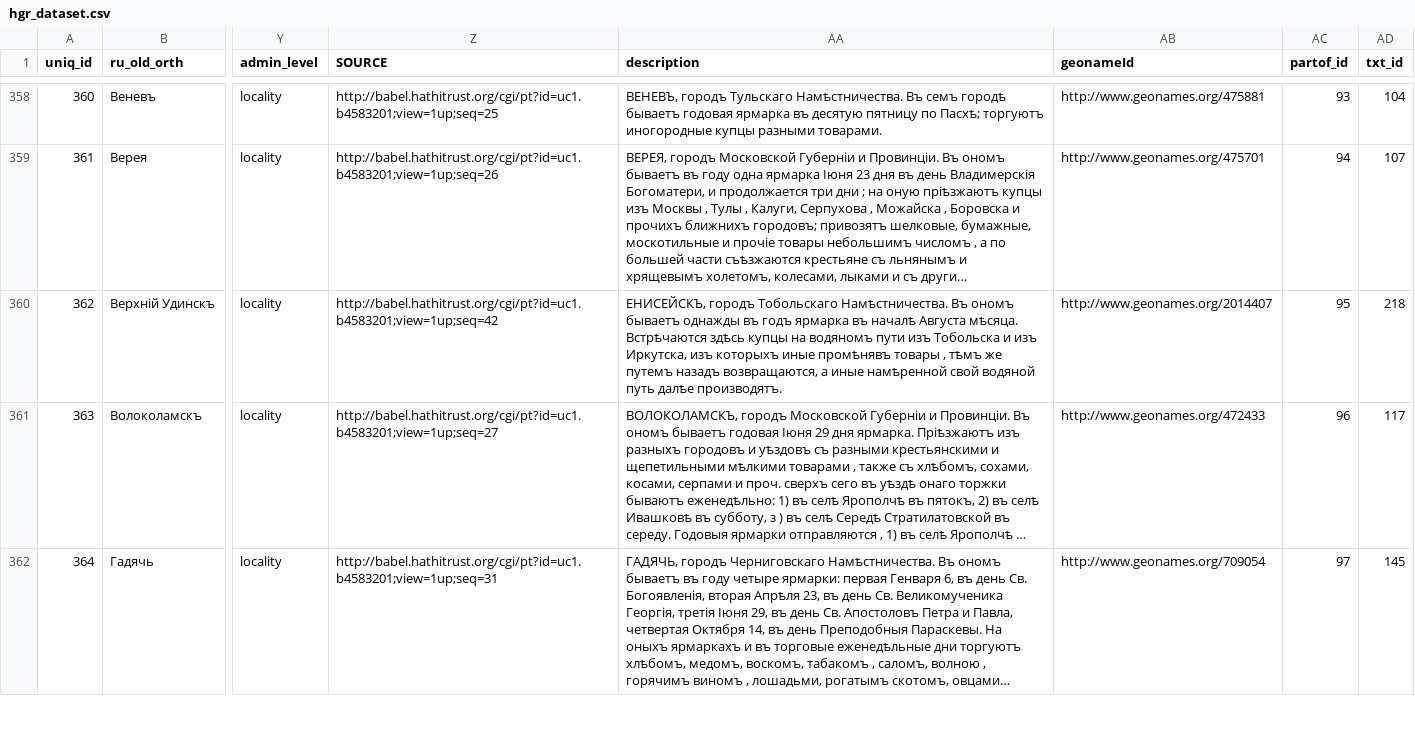
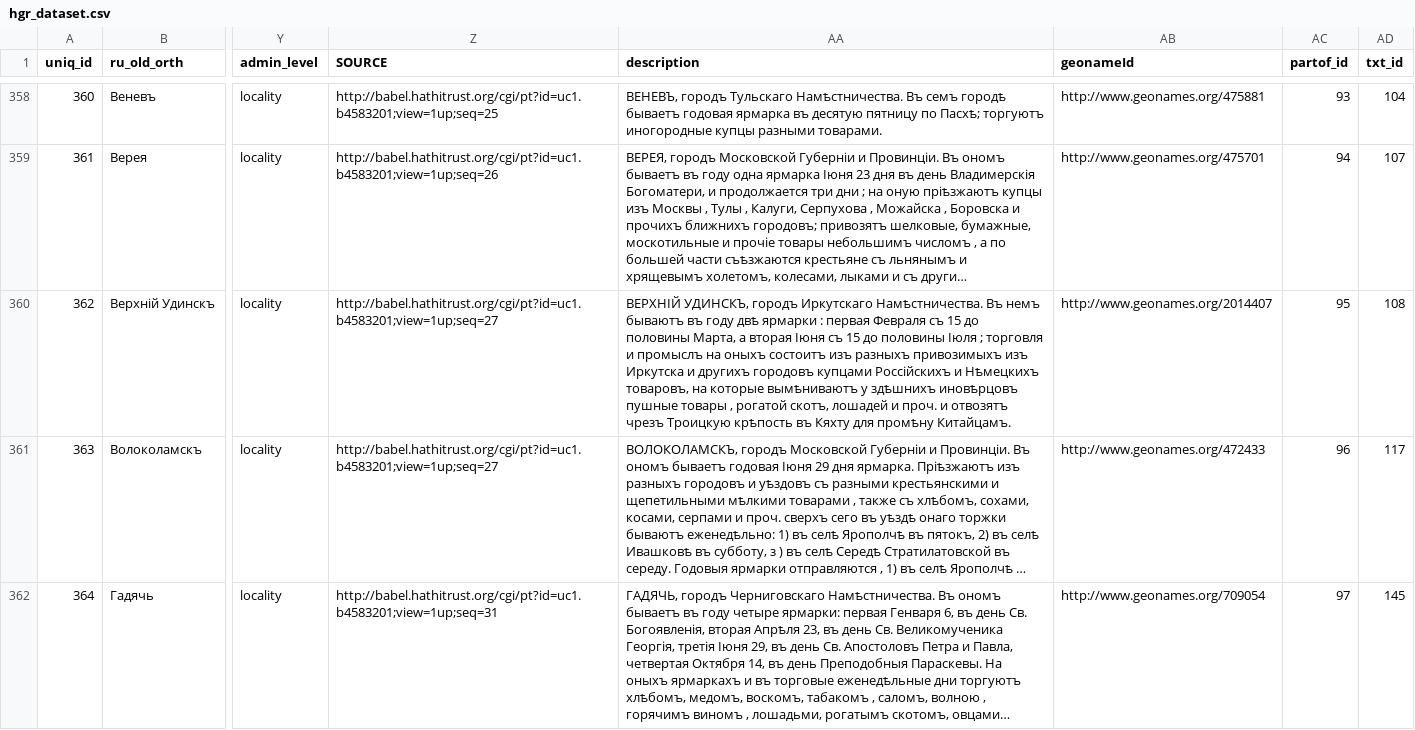
Before and after one commit to jaguillette/fungHGR, a CSV file: output/hgr_dataset.csv, drawn as a sheet; only a part is shown, gaps mark what is left out; long unchanged cells end in …; the diff names each change by its address in the sheet, - before the commit and + after, or states it on an @@ line.

Commit message:
fixed weird data link on Verkhnii Udinsk

```diff
--- a/output/hgr_dataset.csv
+++ b/output/hgr_dataset.csv
-Z360 (SOURCE): http://babel.hathitrust.org/cgi/pt?id=uc1.b4583201;view=1up;seq=42
+Z360 (SOURCE): http://babel.hathitrust.org/cgi/pt?id=uc1.b4583201;view=1up;seq=27
-AA360 (description): ЕНИСЕЙСКЪ, городъ Тобольскаго Намѣстничества. Въ ономъ бываетъ однажды въ годъ ярмарка въ началѣ Августа мѣсяца. Встрѣчаются здѣсь купцы на водяномъ пути изъ Тобольска и изъ Иркутска, изъ которыхъ иные промѣнявъ товары , тѣмъ же путемъ назадъ возвращаются, а иные намѣренной свой водяной путь далѣе производятъ.
+AA360 (description): ВЕРХНІЙ УДИНСКЪ, городъ Иркутскаго Намѣстничества. Въ немъ бываютъ въ году двѣ ярмарки : первая Февраля съ 15 до половины Марта, а вторая Іюня съ 15 до половины Іюля ; торговля и промыслъ на оныхъ состоитъ изъ разныхъ привозимыхъ изъ Иркутска и другихъ городовъ купцами Россійскихъ и Нѣмецкихъ товаровъ, на которые вымѣниваютъ у здѣшнихъ иновѣрцовъ пушные товары , рогатой скотъ, лошадей и проч. и отвозятъ чрезъ Троицкую крѣпость въ Кяхту для промѣну Китайцамъ.
-AD360 (txt_id): 218
+AD360 (txt_id): 108
```
